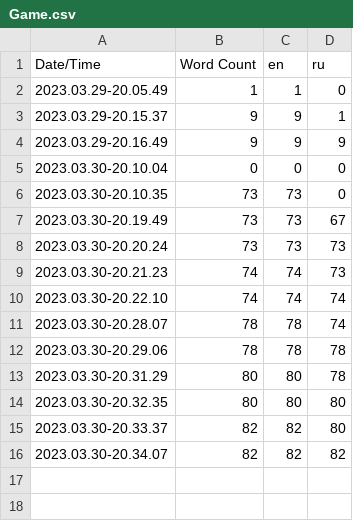
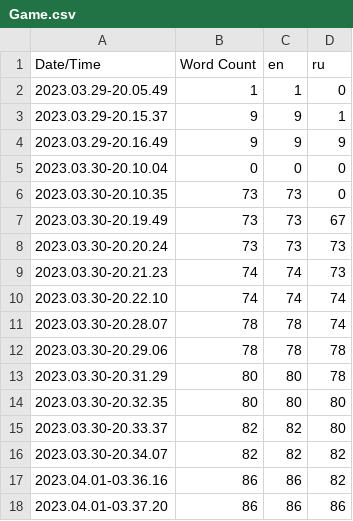
Before and after one commit to KirillZandarian/TutorialGame, a CSV file: Content/Localization/Game/Game.csv, drawn as a sheet; the diff names each change by its address in the sheet, - before the commit and + after, or states it on an @@ line.

```diff
--- a/Content/Localization/Game/Game.csv
+++ b/Content/Localization/Game/Game.csv
+row 17: 2023.04.01-03.36.16 | 86 | 86 | 82
+row 18: 2023.04.01-03.37.20 | 86 | 86 | 86
```
Also changed, not shown: 18 other files.
